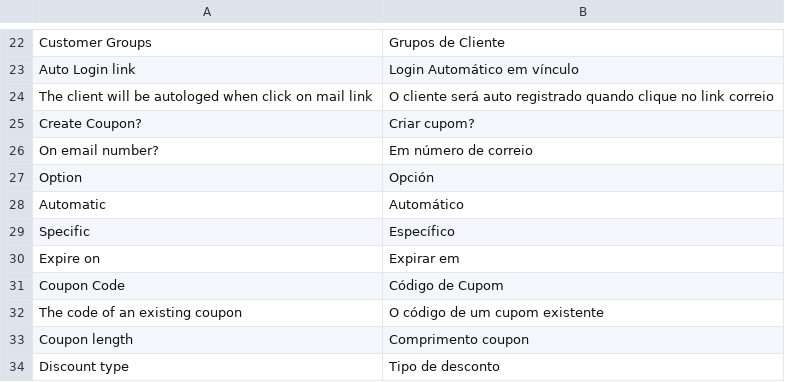
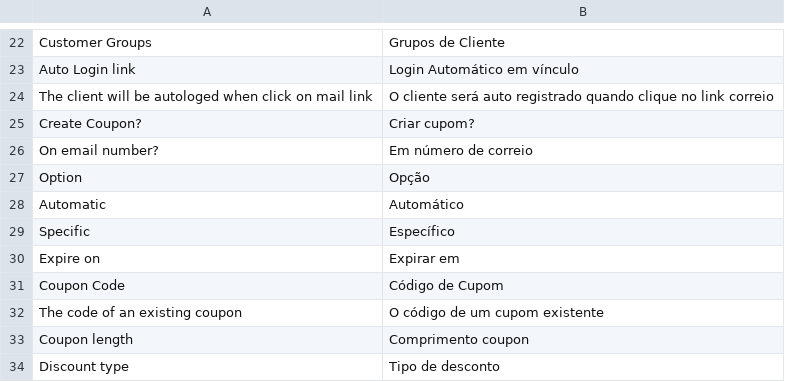
Before and after one commit to rbrown/magemonkey, a CSV file: app/locale/pt_BR/Ebizmarts_AbandonedCart.csv, drawn as a sheet; only a part is shown, gaps mark what is left out.

Commit message:
changed option translation

```diff
--- a/app/locale/pt_BR/Ebizmarts_AbandonedCart.csv
+++ b/app/locale/pt_BR/Ebizmarts_AbandonedCart.csv
@@ -26,3 +26,3 @@
 "On email number?", "Em número de correio"
-"Option", "Opción"
+"Option", "Opção"
 "Automatic", "Automático"
```
